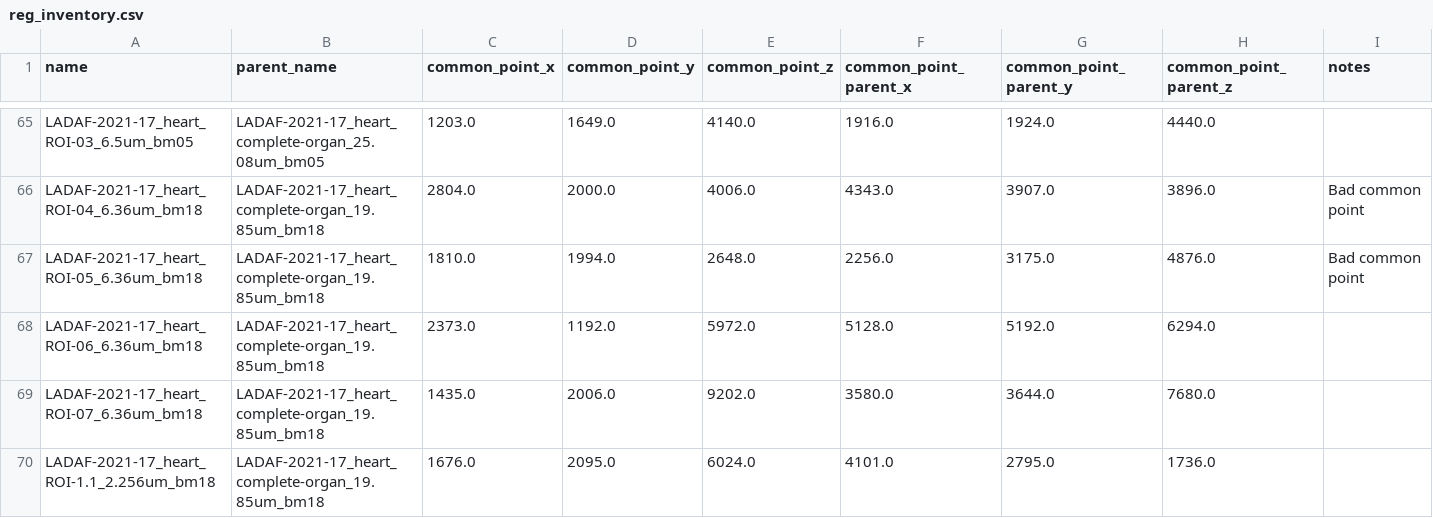
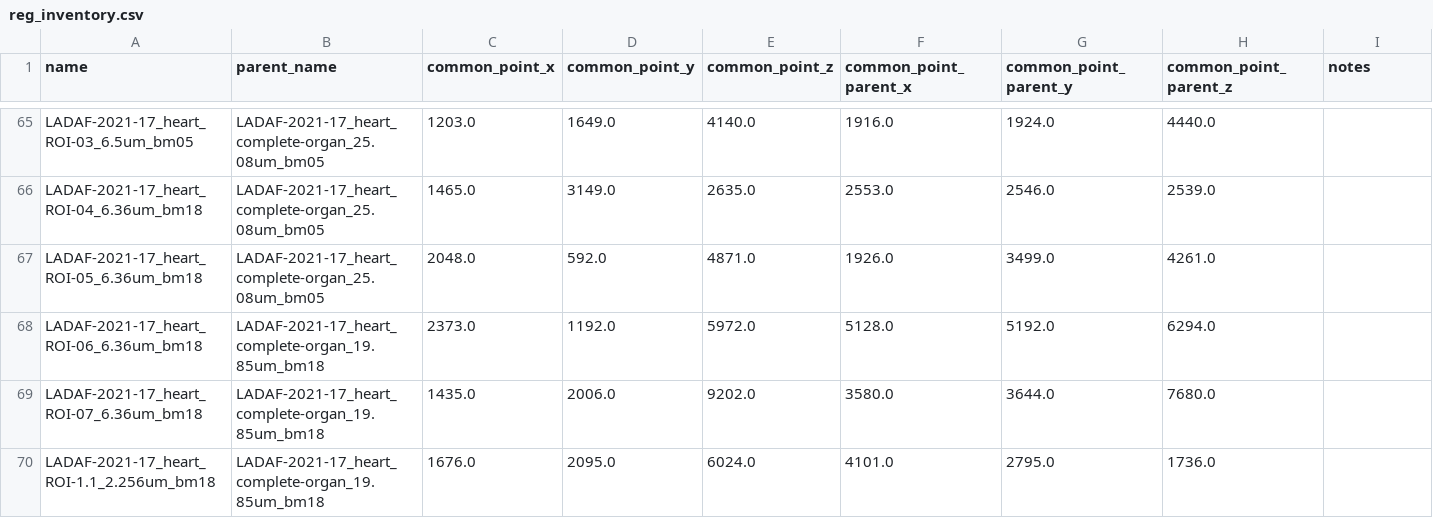
Before and after one commit to HiPCTProject/hipct-reg, a CSV file: src/hipct_reg/reg_inventory.csv, drawn as a sheet; only a part is shown, gaps mark what is left out; the diff covers the shown part only; the diff names each change by its address in the sheet, - before the commit and + after, or states it on an @@ line.

```diff
--- a/src/hipct_reg/reg_inventory.csv
+++ b/src/hipct_reg/reg_inventory.csv
-B66:B67 (parent_name): LADAF-2021-17_heart_complete-organ_19.85um_bm18
+B66:B67 (parent_name): LADAF-2021-17_heart_complete-organ_25.08um_bm05
-C66 (common_point_x): 2804.0
+C66 (common_point_x): 1465.0
-D66 (common_point_y): 2000.0
+D66 (common_point_y): 3149.0
-E66 (common_point_z): 4006.0
+E66 (common_point_z): 2635.0
-F66 (common_point_parent_x): 4343.0
+F66 (common_point_parent_x): 2553.0
-G66 (common_point_parent_y): 3907.0
+G66 (common_point_parent_y): 2546.0
-H66 (common_point_parent_z): 3896.0
+H66 (common_point_parent_z): 2539.0
-I66:I67 (notes): Bad common point
+I66:I67 (notes): (empty)
-C67 (common_point_x): 1810.0
+C67 (common_point_x): 2048.0
-D67 (common_point_y): 1994.0
+D67 (common_point_y): 592.0
-E67 (common_point_z): 2648.0
+E67 (common_point_z): 4871.0
-F67 (common_point_parent_x): 2256.0
+F67 (common_point_parent_x): 1926.0
-G67 (common_point_parent_y): 3175.0
+G67 (common_point_parent_y): 3499.0
-H67 (common_point_parent_z): 4876.0
+H67 (common_point_parent_z): 4261.0
```
Also changed, not shown: 33 edited cells elsewhere in this file.
